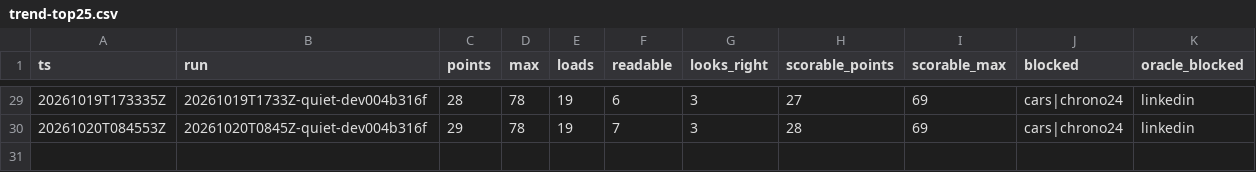
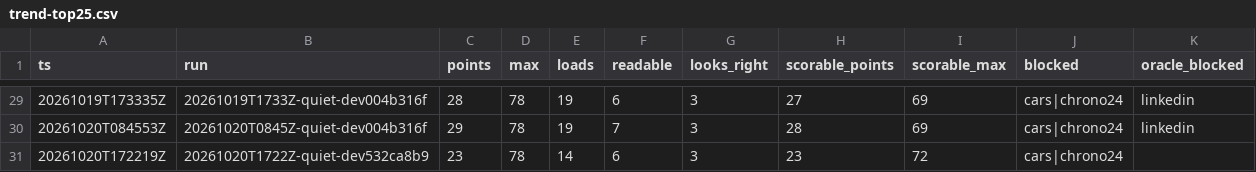
Before and after one commit to hiwavebrowser/hiwave-macos, a CSV file: trench/realsite/trend-top25.csv, drawn as a sheet; only a part is shown, gaps mark what is left out; the diff names each change by its address in the sheet, - before the commit and + after, or states it on an @@ line.

Commit message:
trench(realsite): daily quiet board develop 532ca8b9 — 18/60 (loads 11, readable 5, looks-right 2; scorable 18/60) · full list 23/78 (loads 14, readable 6, looks-right 3; scorable 23/72)

```diff
--- a/trench/realsite/trend-top25.csv
+++ b/trench/realsite/trend-top25.csv
+row 31: 20261020T172219Z | 20261020T1722Z-quiet-dev532ca8b9 | 23 | 78 | 14 | 6 | 3 | 23 | 72 | cars|chrono24
```
Also changed, not shown: trench/realsite/trend.csv, 1 other file.
